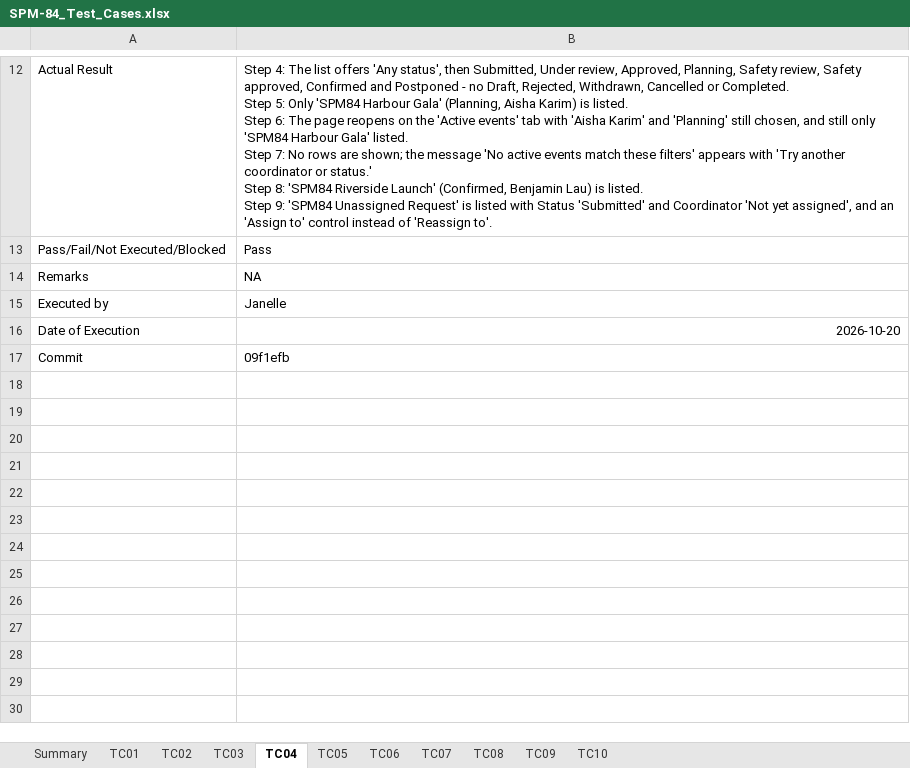
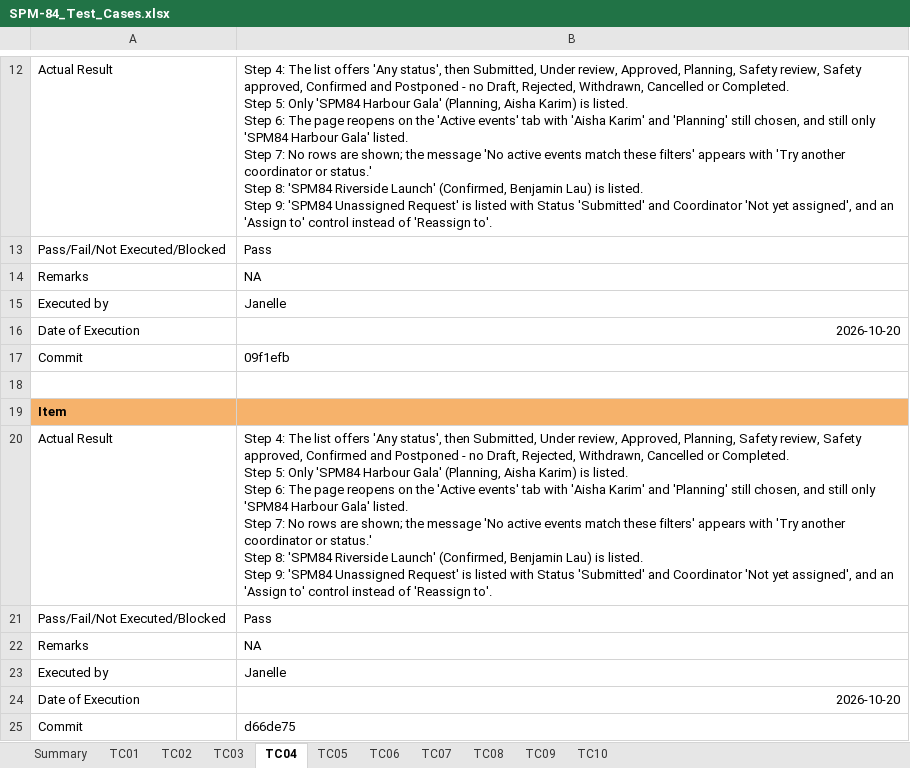
Before and after one commit to kchoongg/IS212, an Excel workbook: docs/test-cases/SPM-84_Test_Cases.xlsx, sheet TC04, drawn as a sheet; only a part is shown, gaps mark what is left out; values as stored, in another font and other column widths than the file's, no borders; ↵ is a line break in a cell; the diff names each change by its address in the sheet, - before the commit and + after, or states it on an @@ line.

```diff
--- a/docs/test-cases/SPM-84_Test_Cases.xlsx (sheet TC04)
+++ b/docs/test-cases/SPM-84_Test_Cases.xlsx (sheet TC04)
+row 18: (empty)
+row 19: Item
+row 20: Actual Result | Step 4: The list offers 'Any status', then Submitted, Under review, Approved, Planning, Safety review, Safety approved, Confirmed and Postponed - no Draft, Rejected, Withdrawn, Cancelled or Completed. ↵ Step 5: Only 'SPM84 Harbour Gala' (Planning, Aisha Karim) is listed. ↵ Step 6: The page reopens on the 'Active events' tab with 'Aisha Karim' and 'Planning' still chosen, and still only 'SPM84 Harbour Gala' listed. ↵ Step 7: No rows are shown; the message 'No active events match these filters' appears with 'Try another coordinator or status.' ↵ Step 8: 'SPM84 Riverside Launch' (Confirmed, Benjamin Lau) is listed. ↵ Step 9: 'SPM84 Unassigned Request' is listed with Status 'Submitted' and Coordinator 'Not yet assigned', and an 'Assign to' control instead of 'Reassign to'.
+row 21: Pass/Fail/Not Executed/Blocked | Pass
+row 22: Remarks | NA
+row 23: Executed by | Janelle
+row 24: Date of Execution | 2026-10-20
+row 25: Commit | d66de75
```
Also changed, not shown: sheet TC03, sheet TC10, 2 other files.
